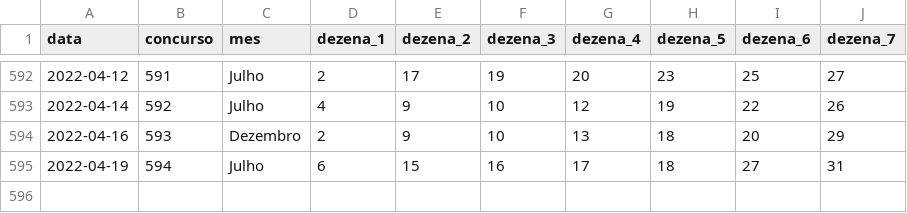
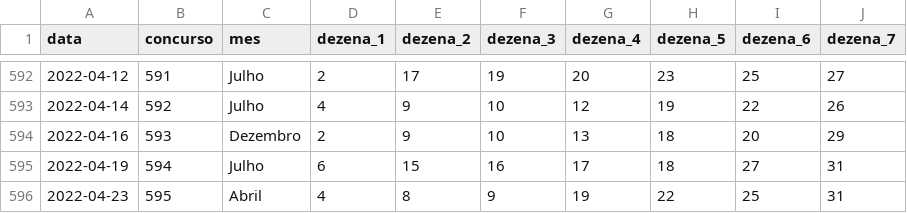
Before and after one commit to damarals/loteria, a CSV file: inst/extdata/diadesorte.csv, drawn as a sheet; only a part is shown, gaps mark what is left out; the diff names each change by its address in the sheet, - before the commit and + after, or states it on an @@ line.

```diff
--- a/inst/extdata/diadesorte.csv
+++ b/inst/extdata/diadesorte.csv
+row 596: 2022-04-23 | 595 | Abril | 4 | 8 | 9 | 19 | 22 | 25 | 31
```
Also changed, not shown: inst/extdata/duplasena.csv, inst/extdata/lotofacil.csv, 9 other files.
